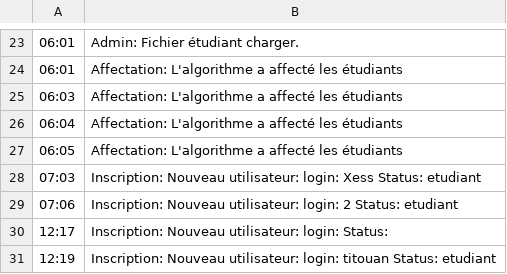
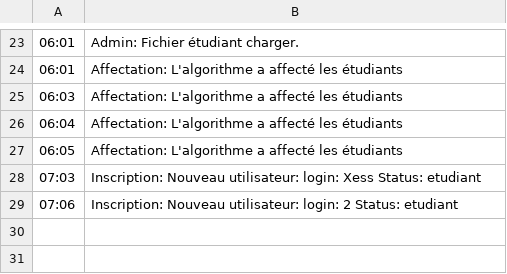
Before and after one commit to Gotrone/ProjetFinAnnee, a CSV file: membres/data/log.csv, drawn as a sheet; only a part is shown, gaps mark what is left out.

```diff
--- a/membres/data/log.csv
+++ b/membres/data/log.csv
@@ -29,3 +29 @@
 07:06;"Inscription: Nouveau utilisateur: login: 2 Status: etudiant"
-12:17;"Inscription: Nouveau utilisateur: login:  Status: "
-12:19;"Inscription: Nouveau utilisateur: login: titouan Status: etudiant"
```
Also changed, not shown: membres/data/utilisateur.csv, 7 other files.
